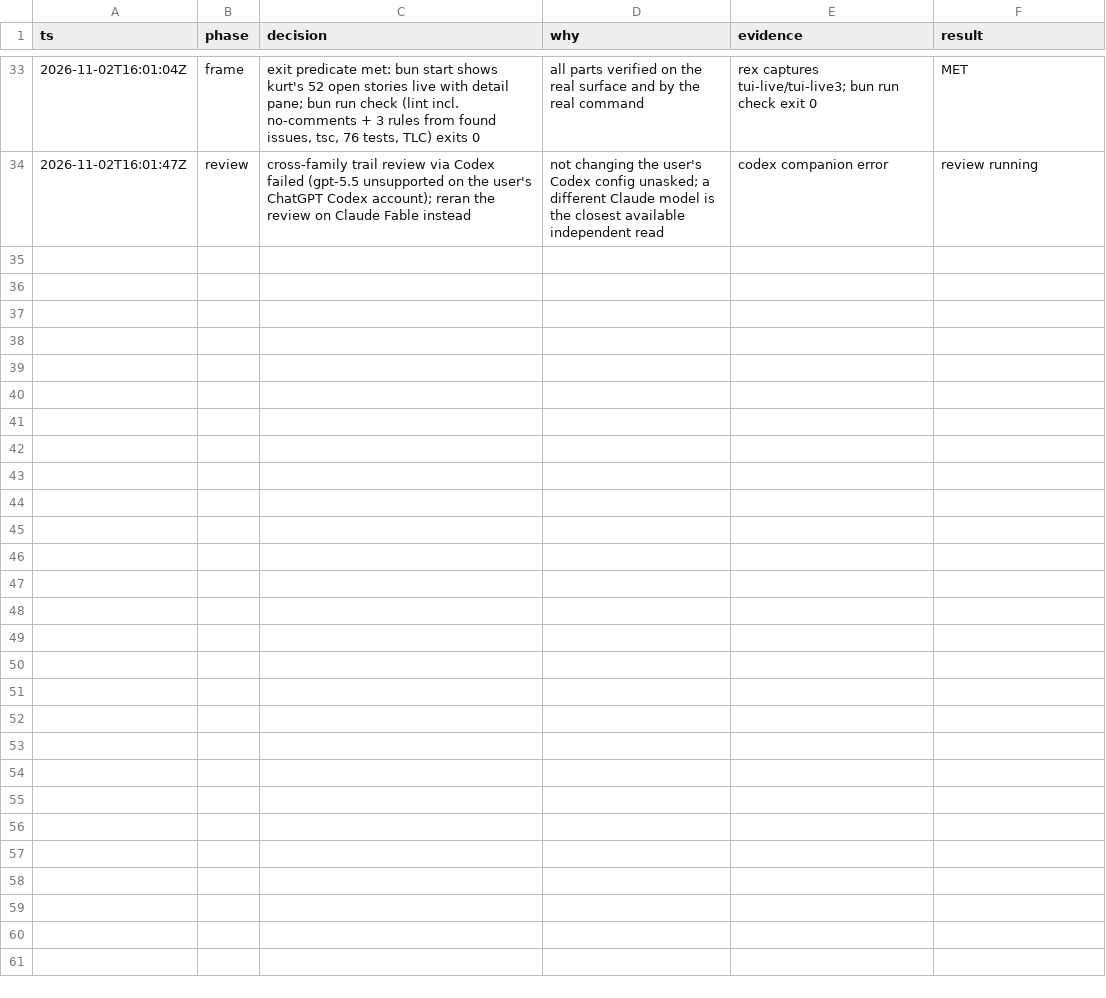
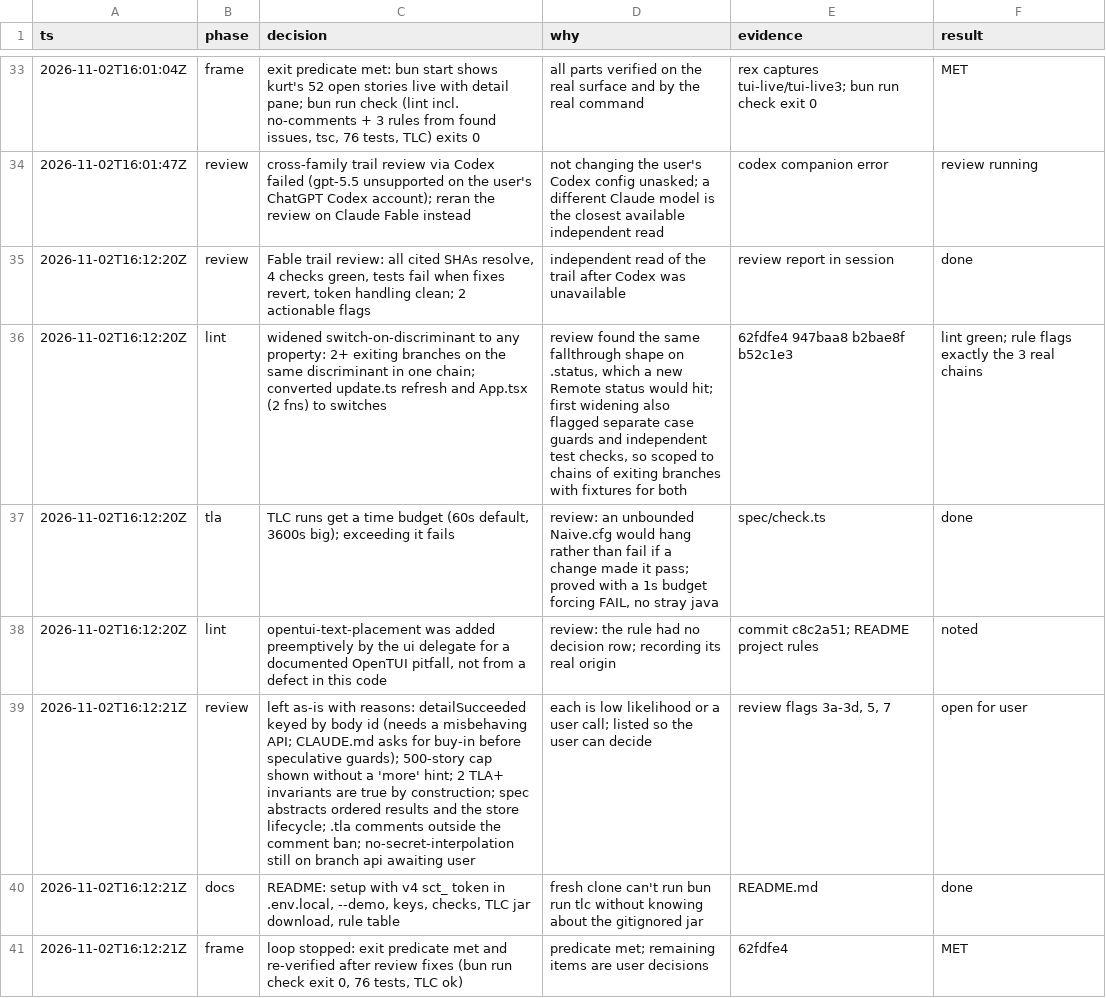
Before and after one commit to kschrader/shortcut-tui, a TSV file: decisions.tsv, drawn as a sheet; only a part is shown, gaps mark what is left out.

```diff
--- a/decisions.tsv
+++ b/decisions.tsv
@@ -34 +34,8 @@ ts	phase	decision	why	evidence	result
 2026-11-02T16:01:47Z	review	cross-family trail review via Codex failed (gpt-5.5 unsupported on the user's ChatGPT Codex account); reran the review on Claude Fable instead	not changing the user's Codex config unasked; a different Claude model is the closest available independent read	codex companion error	review running
+2026-11-02T16:12:20Z	review	Fable trail review: all cited SHAs resolve, 4 checks green, tests fail when fixes revert, token handling clean; 2 actionable flags	independent read of the trail after Codex was unavailable	review report in session	done
+2026-11-02T16:12:20Z	lint	widened switch-on-discriminant to any property: 2+ exiting branches on the same discriminant in one chain; converted update.ts refresh and App.tsx (2 fns) to switches	review found the same fallthrough shape on .status, which a new Remote status would hit; first widening also flagged separate case guards and independent test checks, so scoped to chains of exiting branches with fixtures for both	62fdfe4 947baa8 b2bae8f b52c1e3 	lint green; rule flags exactly the 3 real chains
+2026-11-02T16:12:20Z	tla	TLC runs get a time budget (60s default, 3600s big); exceeding it fails	review: an unbounded Naive.cfg would hang rather than fail if a change made it pass; proved with a 1s budget forcing FAIL, no stray java	spec/check.ts	done
+2026-11-02T16:12:20Z	lint	opentui-text-placement was added preemptively by the ui delegate for a documented OpenTUI pitfall, not from a defect in this code	review: the rule had no decision row; recording its real origin	commit c8c2a51; README project rules	noted
+2026-11-02T16:12:21Z	review	left as-is with reasons: detailSucceeded keyed by body id (needs a misbehaving API; CLAUDE.md asks for buy-in before speculative guards); 500-story cap shown without a 'more' hint; 2 TLA+ invariants are true by construction; spec abstracts ordered results and the store lifecycle; .tla comments outside the comment ban; no-secret-interpolation still on branch api awaiting user	each is low likelihood or a user call; listed so the user can decide	review flags 3a-3d, 5, 7	open for user
+2026-11-02T16:12:21Z	docs	README: setup with v4 sct_ token in .env.local, --demo, keys, checks, TLC jar download, rule table	fresh clone can't run bun run tlc without knowing about the gitignored jar	README.md	done
+2026-11-02T16:12:21Z	frame	loop stopped: exit predicate met and re-verified after review fixes (bun run check exit 0, 76 tests, TLC ok)	predicate met; remaining items are user decisions	62fdfe4	MET
```
